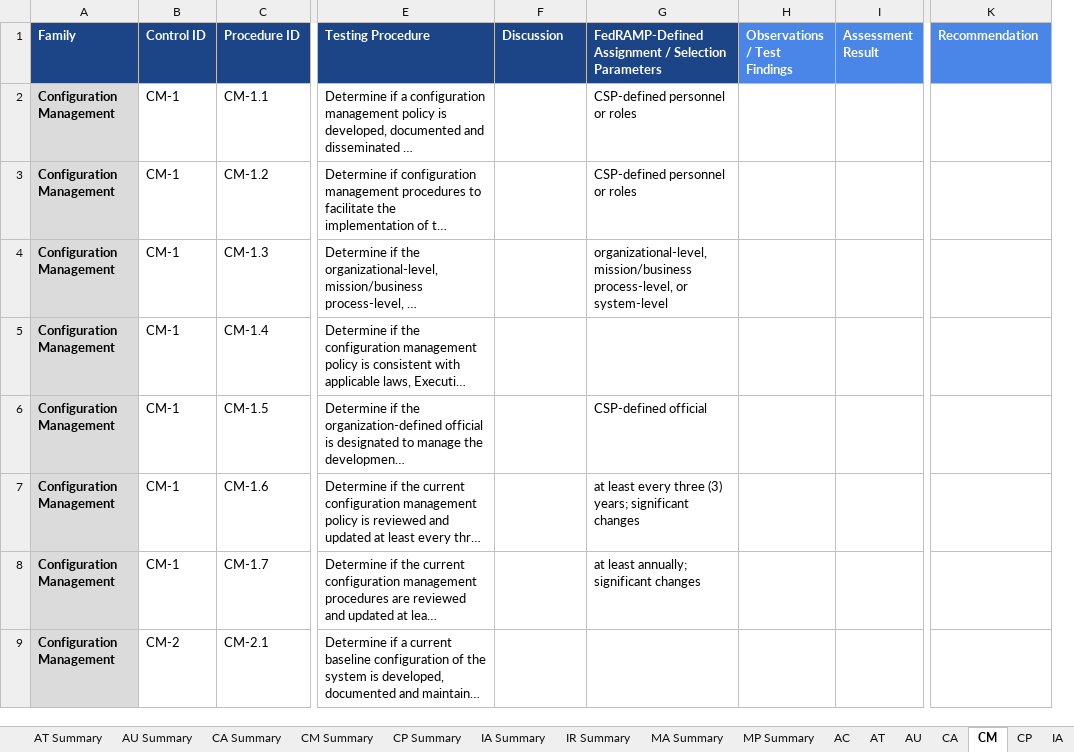
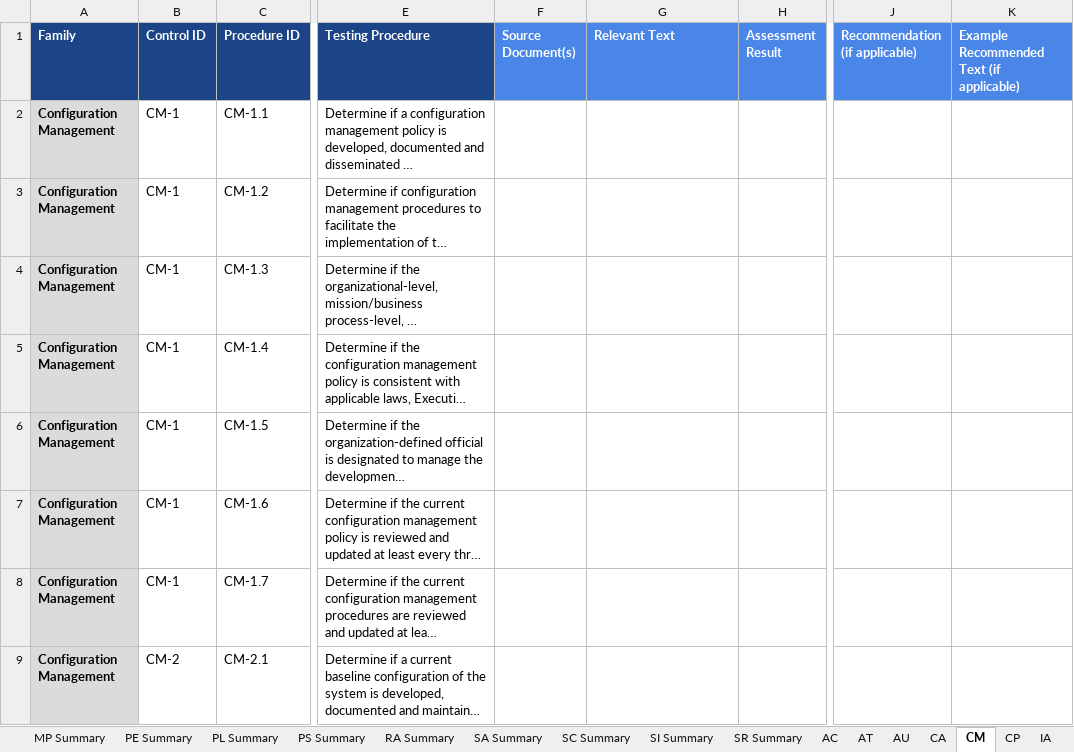
Before and after one commit to ajigarjian/Alchemy, an Excel workbook: AlchemyApp/static/SRC_Innovation_Documents/FedRAMP Assessment Workbook.xlsx, sheet CM, drawn as a sheet; only a part is shown, gaps mark what is left out; long unchanged cells end in …; values as stored, in another font and other column widths than the file's, no borders; charts and pictures and conditional formats not drawn; removed rows and columns are numbered as before the commit, all else as after; the diff covers the shown part only; the diff names each change by its address in the sheet, - before the commit and + after, or states it on an @@ line.

```diff
--- a/AlchemyApp/static/SRC_Innovation_Documents/FedRAMP Assessment Workbook.xlsx (sheet CM)
+++ b/AlchemyApp/static/SRC_Innovation_Documents/FedRAMP Assessment Workbook.xlsx (sheet CM)
+sheet tab: PE Summary
+sheet tab: PL Summary
+sheet tab: PS Summary
+sheet tab: RA Summary
+sheet tab: SA Summary
+sheet tab: SC Summary
+sheet tab: SI Summary
+sheet tab: SR Summary
-column H (Observations / Test Findings), empty
+column J (Recommendation (if applicable)), empty
-F1: Discussion
+F1: Source Document(s)
-F1:G1 fill: #1C4587
+F1:G1 fill: #4A86E8
-G1: FedRAMP-Defined Assignment / Selection Parameters
+G1: Relevant Text
-K1: Recommendation
+K1: Example Recommended Text (if applicable)
-G2:G3 (Relevant Text): CSP-defined personnel or roles
+G2:G3 (Relevant Text): (empty)
-G4 (Relevant Text): organizational-level, mission/business process-level, or system-level
+G4 (Relevant Text): (empty)
-G6 (Relevant Text): CSP-defined official
+G6 (Relevant Text): (empty)
-G7 (Relevant Text): at least every three (3) years; significant changes
+G7 (Relevant Text): (empty)
-G8 (Relevant Text): at least annually; significant changes
+G8 (Relevant Text): (empty)
```
Also changed, not shown: 35 edited cells elsewhere in this sheet, sheet Overall Summary, sheet IR, sheet AC, sheet MA, sheet CP, sheet AU, 5 more sheets, other sheet tabs, formulas that keep their value, charts or pictures, 28 other files.
